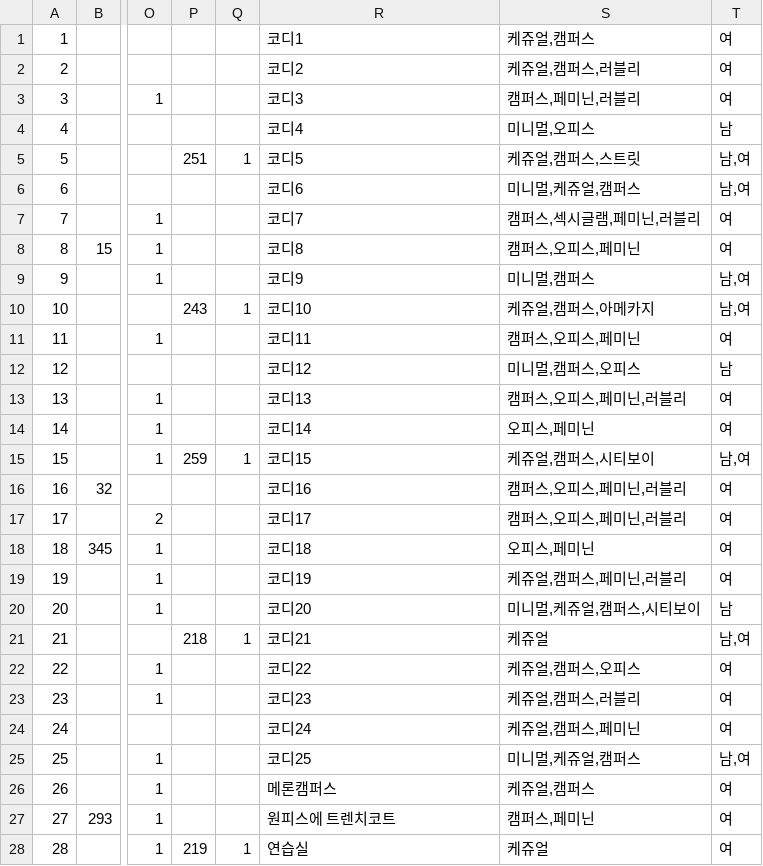
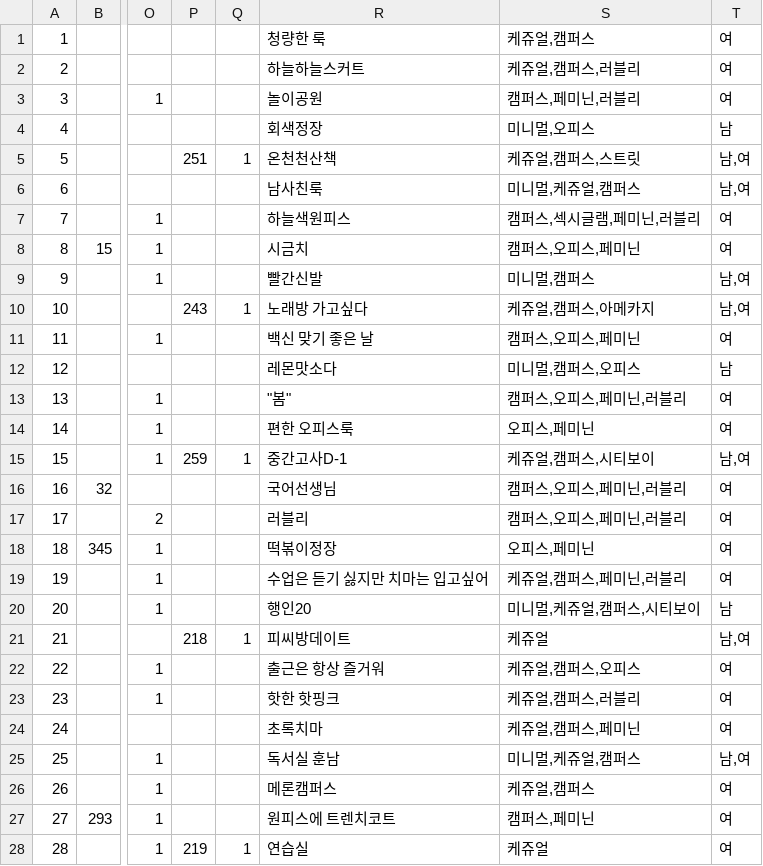
Before and after one commit to LeeSeungYun1020/Gets, a CSV file: server/coordination/coordination.csv, drawn as a sheet; only a part is shown, gaps mark what is left out; the diff names each change by its address in the sheet, - before the commit and + after, or states it on an @@ line.

Commit message:
Modify coordination csv file and input router

```diff
--- a/server/coordination/coordination.csv
+++ b/server/coordination/coordination.csv
-R1: 코디1
+R1: 청량한 룩
-R2: 코디2
+R2: 하늘하늘스커트
-R3: 코디3
+R3: 놀이공원
-R4: 코디4
+R4: 회색정장
-R5: 코디5
+R5: 온천천산책
-R6: 코디6
+R6: 남사친룩
-R7: 코디7
+R7: 하늘색원피스
-R8: 코디8
+R8: 시금치
-R9: 코디9
+R9: 빨간신발
-R10: 코디10
+R10: 노래방 가고싶다
-R11: 코디11
+R11: 백신 맞기 좋은 날
-R12: 코디12
+R12: 레몬맛소다
-R13: 코디13
+R13: "봄"
-R14: 코디14
+R14: 편한 오피스룩
-R15: 코디15
+R15: 중간고사D-1
-R16: 코디16
+R16: 국어선생님
-R17: 코디17
+R17: 러블리
-R18: 코디18
+R18: 떡볶이정장
-R19: 코디19
+R19: 수업은 듣기 싫지만 치마는 입고싶어
-R20: 코디20
+R20: 행인20
-R21: 코디21
+R21: 피씨방데이트
-R22: 코디22
+R22: 출근은 항상 즐거워
-R23: 코디23
+R23: 핫한 핫핑크
-R24: 코디24
+R24: 초록치마
-R25: 코디25
+R25: 독서실 훈남
```
Also changed, not shown: 1 other file.
